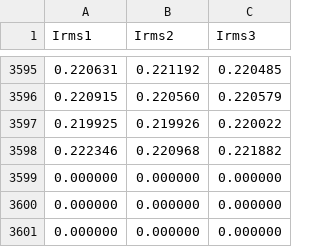
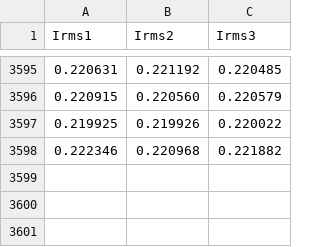
Before and after one commit to viatatribal/TCC, a CSV file: fase3 com MMS/irms1min.csv, drawn as a sheet; only a part is shown, gaps mark what is left out; the diff names each change by its address in the sheet, - before the commit and + after, or states it on an @@ line.

```diff
--- a/fase3 com MMS/irms1min.csv
+++ b/fase3 com MMS/irms1min.csv
-row 3599: 0.000000 | 0.000000 | 0.000000
-row 3600: 0.000000 | 0.000000 | 0.000000
-row 3601: 0.000000 | 0.000000 | 0.000000
```
Also changed, not shown: 15 other files.
